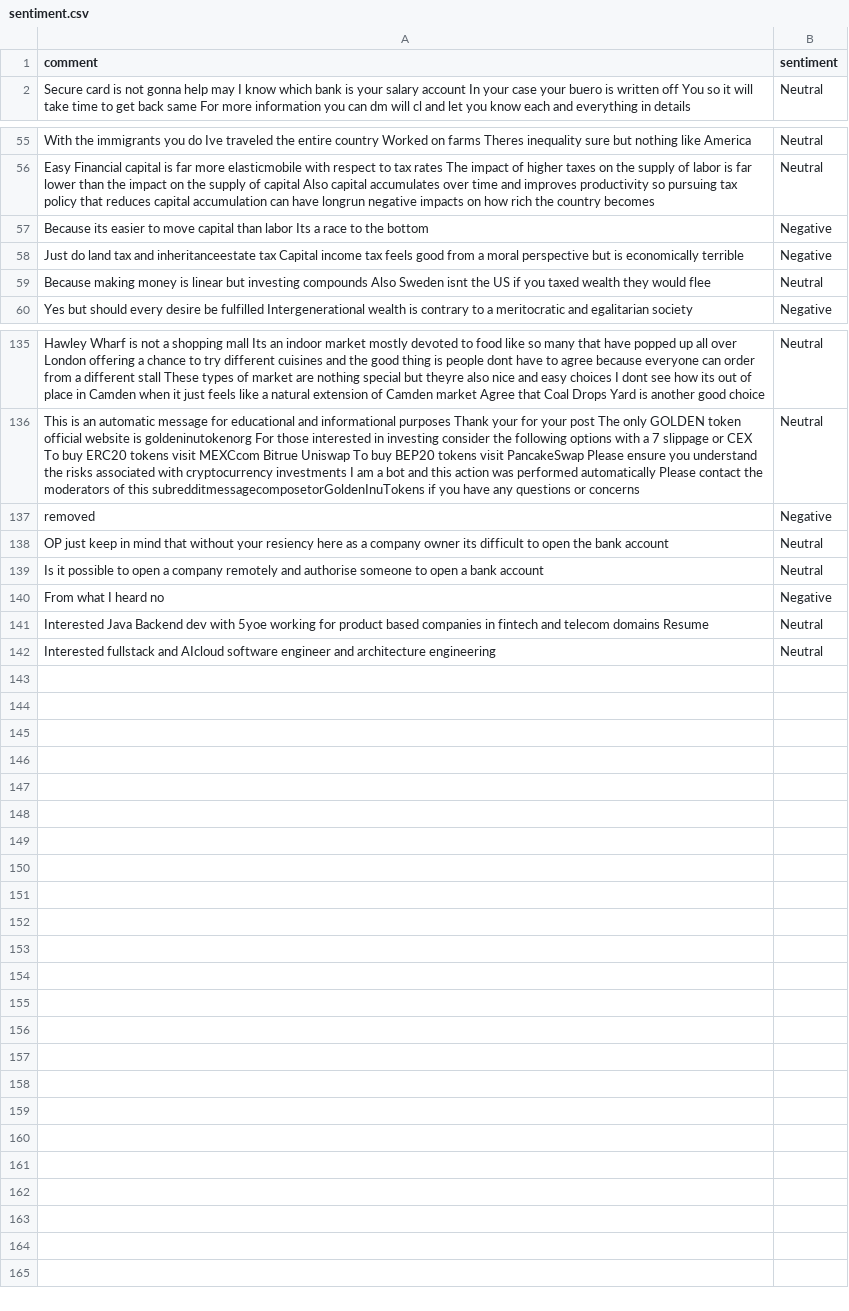
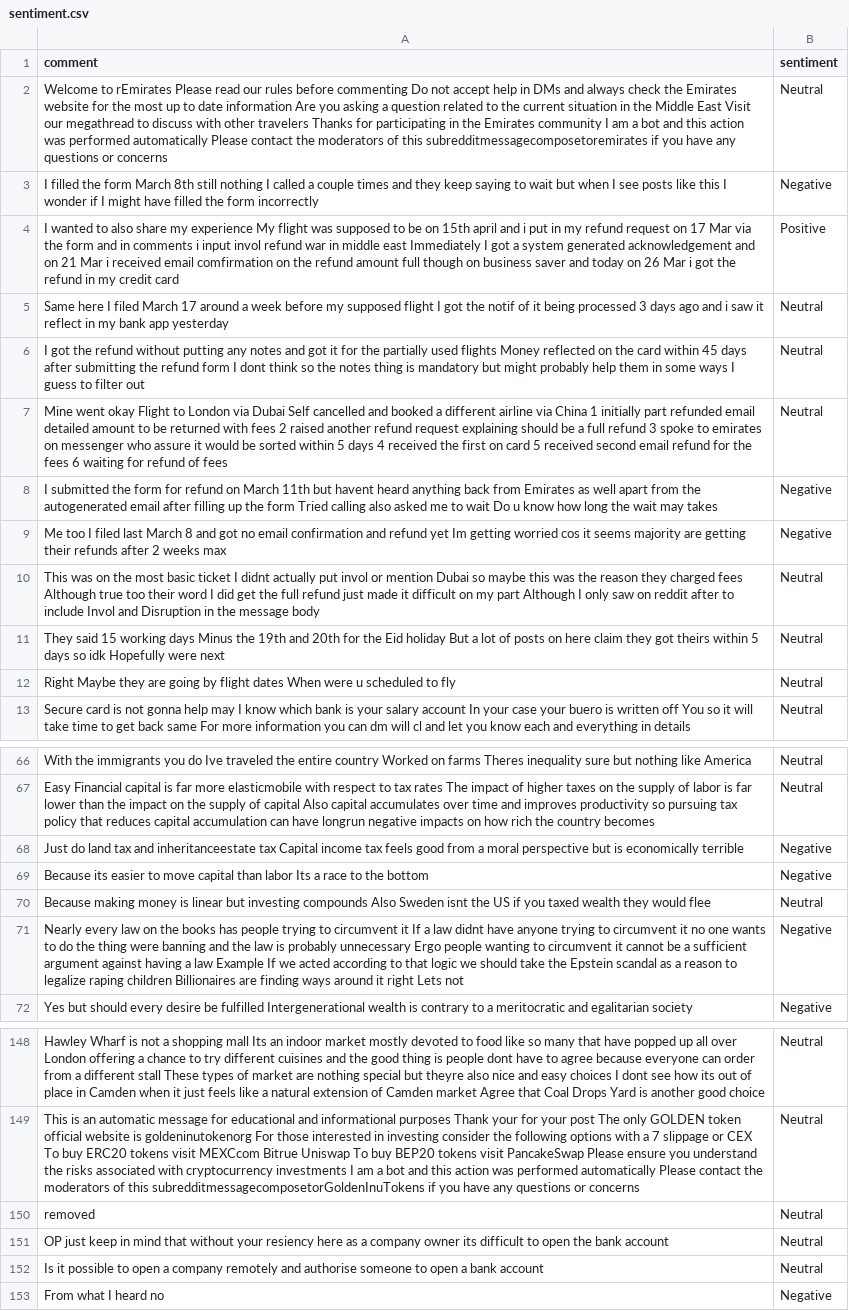
Before and after one commit to felixabraham670706/sentiment, a CSV file: sentiment.csv, drawn as a sheet; only a part is shown, gaps mark what is left out; removed rows and columns are numbered as before the commit, all else as after; the diff covers the shown part only; the diff names each change by its address in the sheet, - before the commit and + after, or states it on an @@ line.

```diff
--- a/sentiment.csv
+++ b/sentiment.csv
+row 2: Welcome to rEmirates Please read our rules before commenting Do not accept help in DMs and always check the Emirates website for the most up to date information Are you asking a question related to the current situation in the Middle East Visit our megathread to discuss with other travelers Thanks for participating in the Emirates community I am a bot and this action was performed automatically Please contact the moderators of this subredditmessagecomposetoremirates if you have any questions or concerns | Neutral
+row 3: I filled the form March 8th still nothing I called a couple times and they keep saying to wait but when I see posts like this I wonder if I might have filled the form incorrectly | Negative
+row 4: I wanted to also share my experience My flight was supposed to be on 15th april and i put in my refund request on 17 Mar via the form and in comments i input invol refund war in middle east Immediately I got a system generated acknowledgement and on 21 Mar i received email comfirmation on the refund amount full though on business saver and today on 26 Mar i got the refund in my credit card | Positive
+row 5: Same here I filed March 17 around a week before my supposed flight I got the notif of it being processed 3 days ago and i saw it reflect in my bank app yesterday | Neutral
+row 6: I got the refund without putting any notes and got it for the partially used flights Money reflected on the card within 45 days after submitting the refund form I dont think so the notes thing is mandatory but might probably help them in some ways I guess to filter out | Neutral
+row 7: Mine went okay Flight to London via Dubai Self cancelled and booked a different airline via China 1 initially part refunded email detailed amount to be returned with fees 2 raised another refund request explaining should be a full refund 3 spoke to emirates on messenger who assure it would be sorted within 5 days 4 received the first on card 5 received second email refund for the fees 6 waiting for refund of fees | Neutral
+row 8: I submitted the form for refund on March 11th but havent heard anything back from Emirates as well apart from the autogenerated email after filling up the form Tried calling also asked me to wait Do u know how long the wait may takes | Negative
+row 9: Me too I filed last March 8 and got no email confirmation and refund yet Im getting worried cos it seems majority are getting their refunds after 2 weeks max | Negative
+row 10: This was on the most basic ticket I didnt actually put invol or mention Dubai so maybe this was the reason they charged fees Although true too their word I did get the full refund just made it difficult on my part Although I only saw on reddit after to include Invol and Disruption in the message body | Neutral
+row 11: They said 15 working days Minus the 19th and 20th for the Eid holiday But a lot of posts on here claim they got theirs within 5 days so idk Hopefully were next | Neutral
+row 12: Right Maybe they are going by flight dates When were u scheduled to fly | Neutral
@@ row 58 moved to row 68: Just do land tax and inheritanceestate t… @@
+row 71: Nearly every law on the books has people trying to circumvent it If a law didnt have anyone trying to circumvent it no one wants to do the thing were banning and the law is probably unnecessary Ergo people wanting to circumvent it cannot be a sufficient argument against having a law Example If we acted according to that logic we should take the Epstein scandal as a reason to legalize raping children Billionaires are finding ways around it right Lets not | Negative
-B150 (sentiment): Negative
+B150 (sentiment): Neutral
-row 141: Interested Java Backend dev with 5yoe working for product based companies in fintech and telecom domains Resume | Neutral
-row 142: Interested fullstack and AIcloud software engineer and architecture engineering | Neutral
```
Also changed, not shown: 1 added row, 2 moved rows and 5 edited cells elsewhere in this file.
